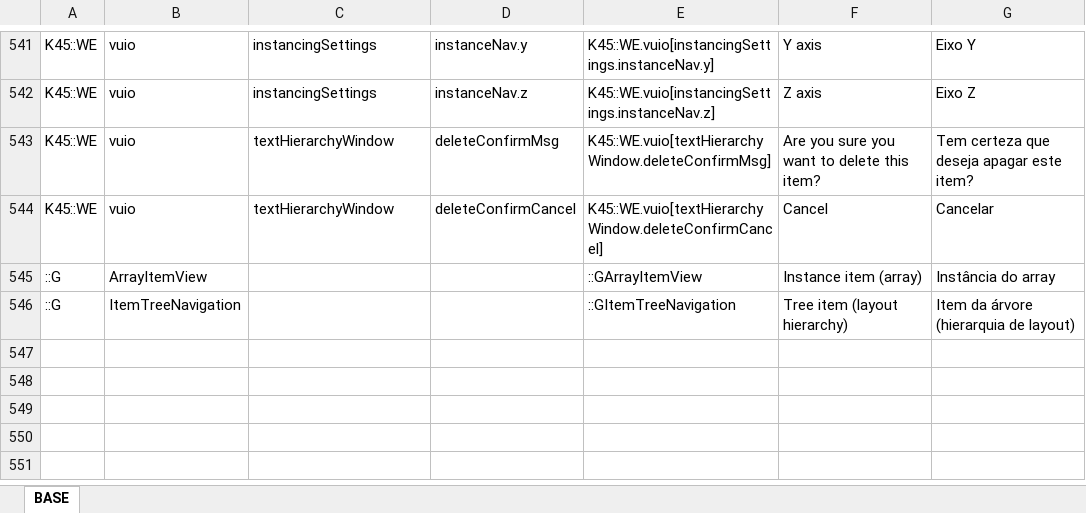
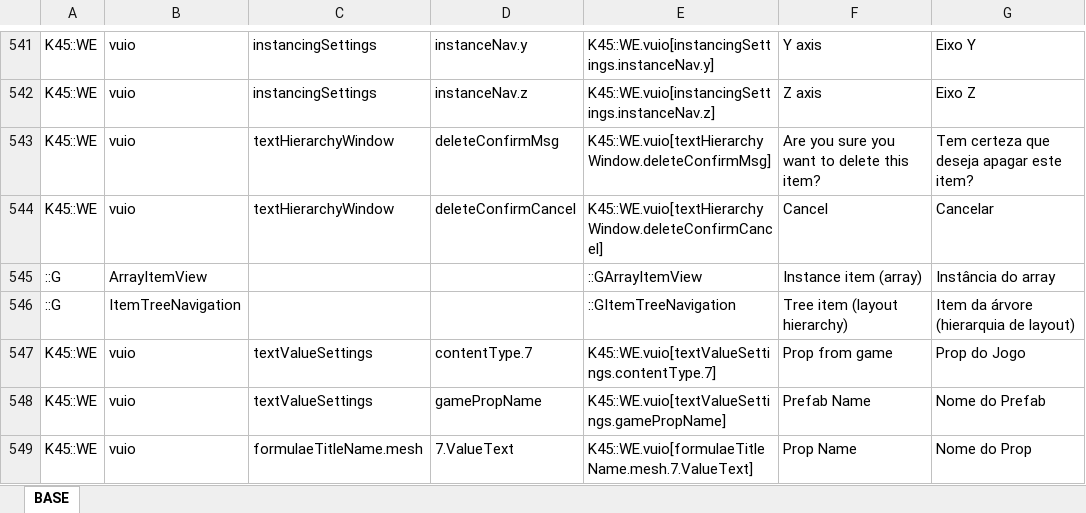
Before and after one commit to klyte45/CS2-WriteEverywhere, an Excel workbook: BelzontWE/i18n/i18n.xlsm, sheet BASE, drawn as a sheet; only a part is shown, gaps mark what is left out; values as stored, in another font and other column widths than the file's, no borders; the diff names each change by its address in the sheet, - before the commit and + after, or states it on an @@ line.

```diff
--- a/BelzontWE/i18n/i18n.xlsm (sheet BASE)
+++ b/BelzontWE/i18n/i18n.xlsm (sheet BASE)
+row 547: K45::WE | vuio | textValueSettings | contentType.7 | K45::WE.vuio[textValueSettings.contentType.7] | Prop from game | Prop do Jogo
+row 548: K45::WE | vuio | textValueSettings | gamePropName | K45::WE.vuio[textValueSettings.gamePropName] | Prefab Name | Nome do Prefab
+row 549: K45::WE | vuio | formulaeTitleName.mesh | 7.ValueText | K45::WE.vuio[formulaeTitleName.mesh.7.ValueText] | Prop Name | Nome do Prop
```
Also changed, not shown: 3 other files.
